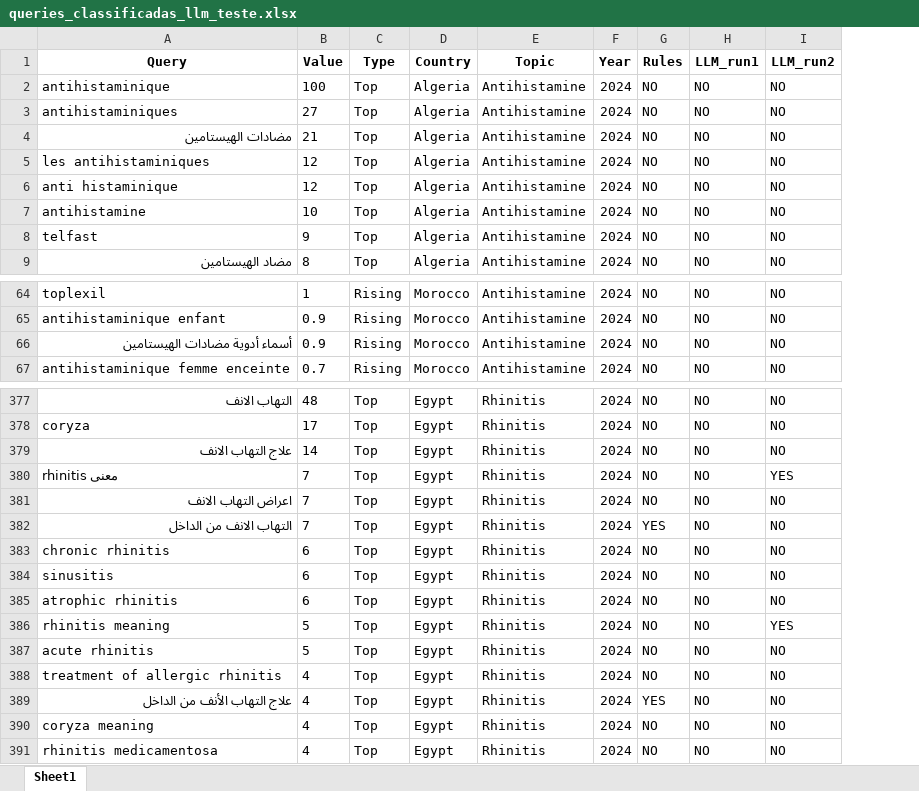
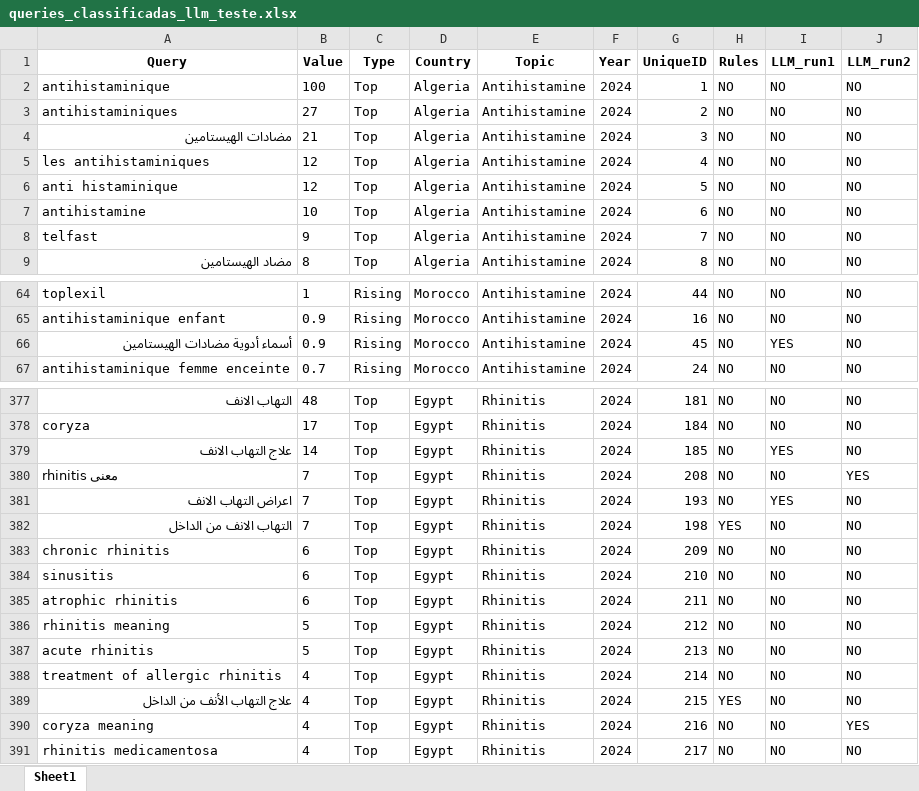
Before and after one commit to mrpribeiro/DECIDE, an Excel workbook: queries_classificadas_llm_teste.xlsx, sheet Sheet1, drawn as a sheet; only a part is shown, gaps mark what is left out; values as stored, in another font and other column widths than the file's, no borders; addresses are those after the commit; the diff covers the shown part only; the diff names each change by its address in the sheet, - before the commit and + after, or states it on an @@ line.

Commit message:
UNIQUE ID excel final

```diff
--- a/queries_classificadas_llm_teste.xlsx (sheet Sheet1)
+++ b/queries_classificadas_llm_teste.xlsx (sheet Sheet1)
+column G (UniqueID), rows 2-9: 1 | 2 | 3 | 4 | 5 | 6 | 7 | 8; rows 64-67: 44 | 16 | 45 | 24; rows 377-391: 181 | 184 | 185 | 208 | 193 | 198 | 209 | 210 | 211 | 212 | 213 | 214 | 215 | 216 | 217
-I66 (LLM_run1): NO
+I66 (LLM_run1): YES
-I379 (LLM_run1): NO
+I379 (LLM_run1): YES
-I381 (LLM_run1): NO
+I381 (LLM_run1): YES
-J386 (LLM_run2): YES
+J386 (LLM_run2): NO
-J390 (LLM_run2): NO
+J390 (LLM_run2): YES
```
Also changed, not shown: 10 edited cells elsewhere in this sheet, 4 other files.
